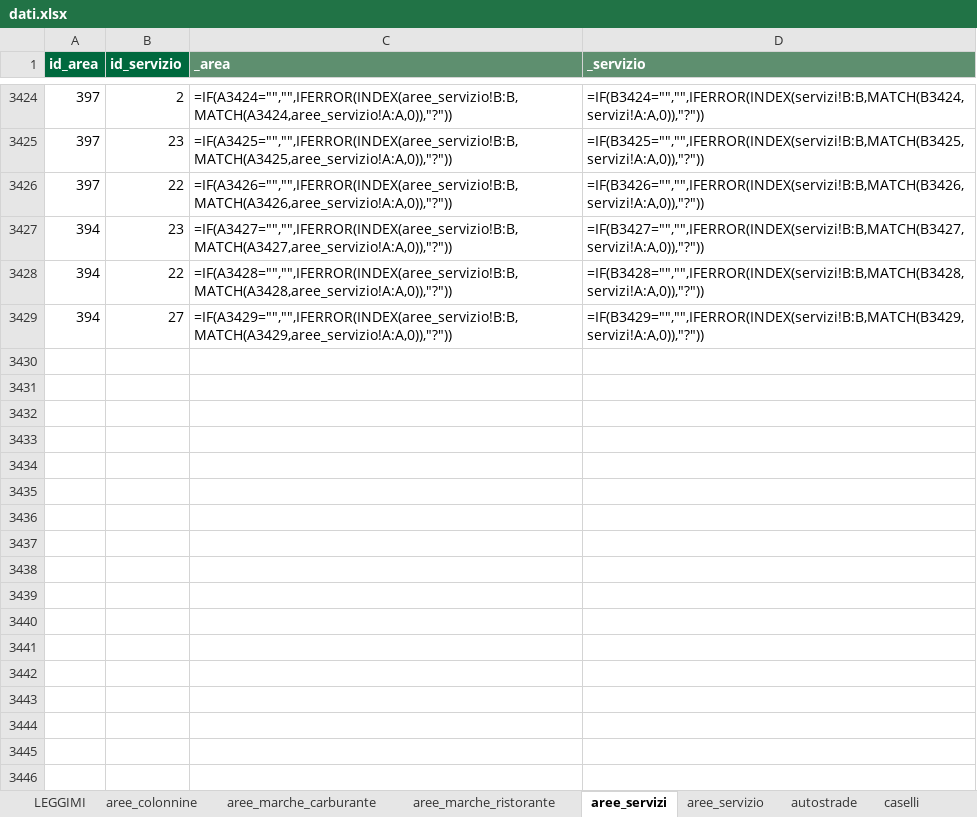
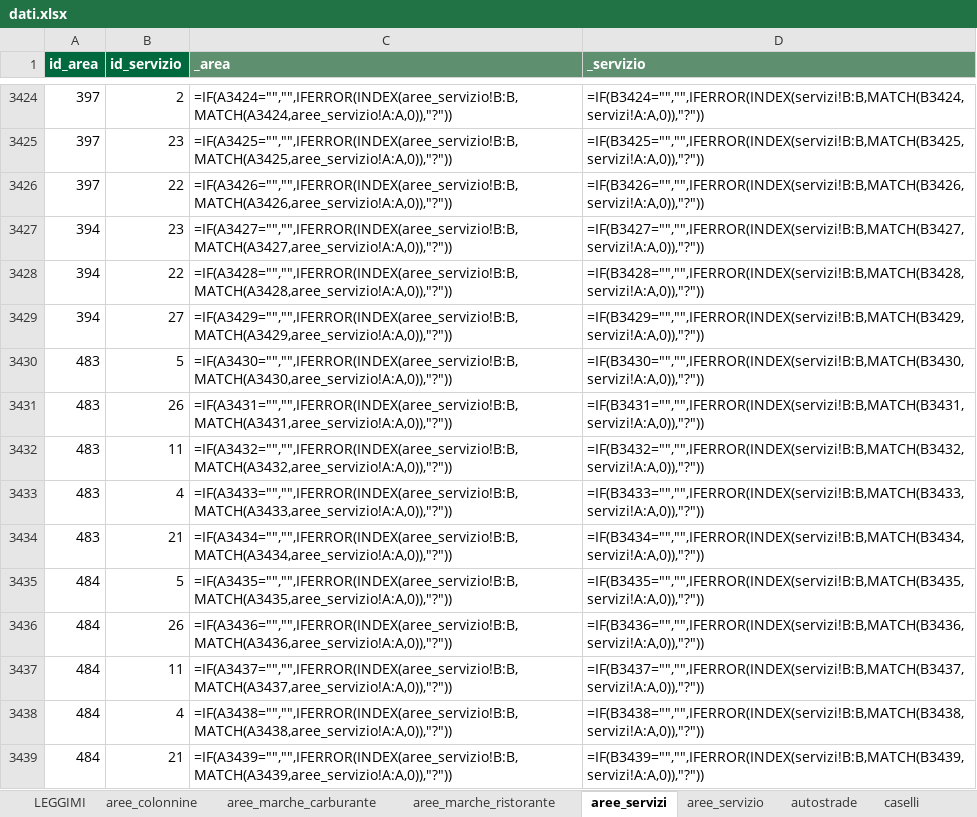
Before and after one commit to csantacroce/iviaggi-dati, an Excel workbook: source/dati.xlsx, sheet aree_servizi, drawn as a sheet; only a part is shown, gaps mark what is left out; values as stored, in another font and other column widths than the file's, no borders; formulas without a stored value are shown as written; the diff names each change by its address in the sheet, - before the commit and + after, or states it on an @@ line.

```diff
--- a/source/dati.xlsx (sheet aree_servizi)
+++ b/source/dati.xlsx (sheet aree_servizi)
+row 3430: 483 | 5 | =IF(A3430="","",IFERROR(INDEX(aree_servizio!B:B,MATCH(A3430,aree_servizio!A:A,0)),"?")) | =IF(B3430="","",IFERROR(INDEX(servizi!B:B,MATCH(B3430,servizi!A:A,0)),"?"))
+row 3431: 483 | 26 | =IF(A3431="","",IFERROR(INDEX(aree_servizio!B:B,MATCH(A3431,aree_servizio!A:A,0)),"?")) | =IF(B3431="","",IFERROR(INDEX(servizi!B:B,MATCH(B3431,servizi!A:A,0)),"?"))
+row 3432: 483 | 11 | =IF(A3432="","",IFERROR(INDEX(aree_servizio!B:B,MATCH(A3432,aree_servizio!A:A,0)),"?")) | =IF(B3432="","",IFERROR(INDEX(servizi!B:B,MATCH(B3432,servizi!A:A,0)),"?"))
+row 3433: 483 | 4 | =IF(A3433="","",IFERROR(INDEX(aree_servizio!B:B,MATCH(A3433,aree_servizio!A:A,0)),"?")) | =IF(B3433="","",IFERROR(INDEX(servizi!B:B,MATCH(B3433,servizi!A:A,0)),"?"))
+row 3434: 483 | 21 | =IF(A3434="","",IFERROR(INDEX(aree_servizio!B:B,MATCH(A3434,aree_servizio!A:A,0)),"?")) | =IF(B3434="","",IFERROR(INDEX(servizi!B:B,MATCH(B3434,servizi!A:A,0)),"?"))
+row 3435: 484 | 5 | =IF(A3435="","",IFERROR(INDEX(aree_servizio!B:B,MATCH(A3435,aree_servizio!A:A,0)),"?")) | =IF(B3435="","",IFERROR(INDEX(servizi!B:B,MATCH(B3435,servizi!A:A,0)),"?"))
+row 3436: 484 | 26 | =IF(A3436="","",IFERROR(INDEX(aree_servizio!B:B,MATCH(A3436,aree_servizio!A:A,0)),"?")) | =IF(B3436="","",IFERROR(INDEX(servizi!B:B,MATCH(B3436,servizi!A:A,0)),"?"))
+row 3437: 484 | 11 | =IF(A3437="","",IFERROR(INDEX(aree_servizio!B:B,MATCH(A3437,aree_servizio!A:A,0)),"?")) | =IF(B3437="","",IFERROR(INDEX(servizi!B:B,MATCH(B3437,servizi!A:A,0)),"?"))
+row 3438: 484 | 4 | =IF(A3438="","",IFERROR(INDEX(aree_servizio!B:B,MATCH(A3438,aree_servizio!A:A,0)),"?")) | =IF(B3438="","",IFERROR(INDEX(servizi!B:B,MATCH(B3438,servizi!A:A,0)),"?"))
+row 3439: 484 | 21 | =IF(A3439="","",IFERROR(INDEX(aree_servizio!B:B,MATCH(A3439,aree_servizio!A:A,0)),"?")) | =IF(B3439="","",IFERROR(INDEX(servizi!B:B,MATCH(B3439,servizi!A:A,0)),"?"))
```
Also changed, not shown: sheet prezzi, sheet aree_servizio, sheet impianti_ministero, sheet correzioni_log, sheet aree_marche_carburante, 5 other files.
